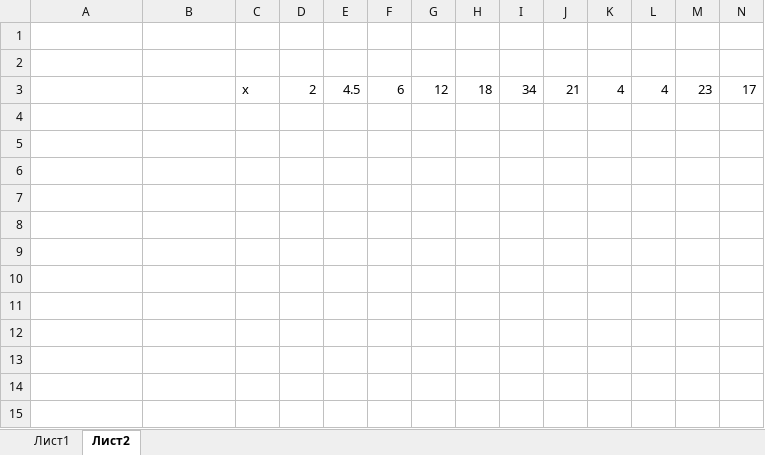
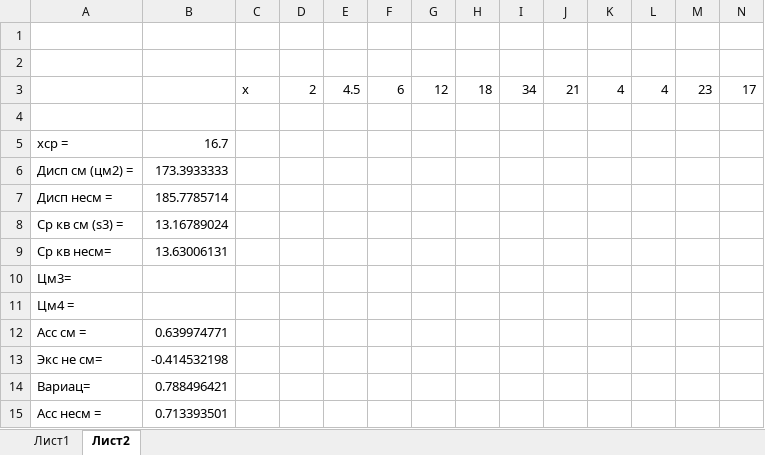
Before and after one commit to Comrade17th/study, an Excel workbook: TerVer/qMC.xlsx, sheet Лист2, drawn as a sheet; only a part is shown; values as stored, in another font and other column widths than the file's, no borders; rows hold the shown columns only; the diff names each change by its address in the sheet, - before the commit and + after, or states it on an @@ line.

```diff
--- a/TerVer/qMC.xlsx (sheet Лист2)
+++ b/TerVer/qMC.xlsx (sheet Лист2)
+row 4: (empty)
+row 5: xср = | 16.7
+row 6: Дисп см (цм2) = | 173.3933333
+row 7: Дисп несм = | 185.7785714
+row 8: Ср кв см (s3) = | 13.16789024
+row 9: Ср кв несм= | 13.63006131
+row 10: Цм3=
+row 11: Цм4 =
+row 12: Асс см = | 0.639974771
+row 13: Экс не см= | -0.414532198
+row 14: Вариац= | 0.788496421
+row 15: Асс несм = | 0.713393501
```
Also changed, not shown: 1 other file.
